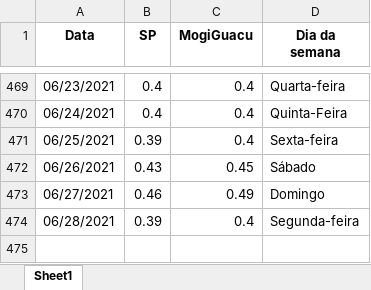
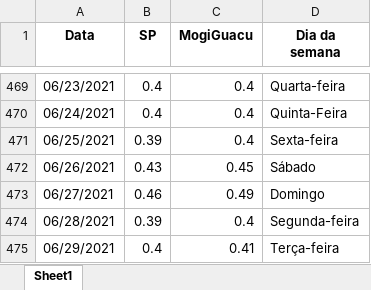
Before and after one commit to MogiOpenData/dados_gerais_covid_vacinacao, an Excel workbook: dadosIsolamento.xlsx, sheet Sheet1, drawn as a sheet; only a part is shown, gaps mark what is left out; values as stored, in another font and other column widths than the file's, no borders; the diff names each change by its address in the sheet, - before the commit and + after, or states it on an @@ line.

```diff
--- a/dadosIsolamento.xlsx (sheet Sheet1)
+++ b/dadosIsolamento.xlsx (sheet Sheet1)
+row 475: 06/29/2021 | 0.4 | 0.41 | Terça-feira
```
Also changed, not shown: dados_dygraph2.xlsx, 5 other files.
